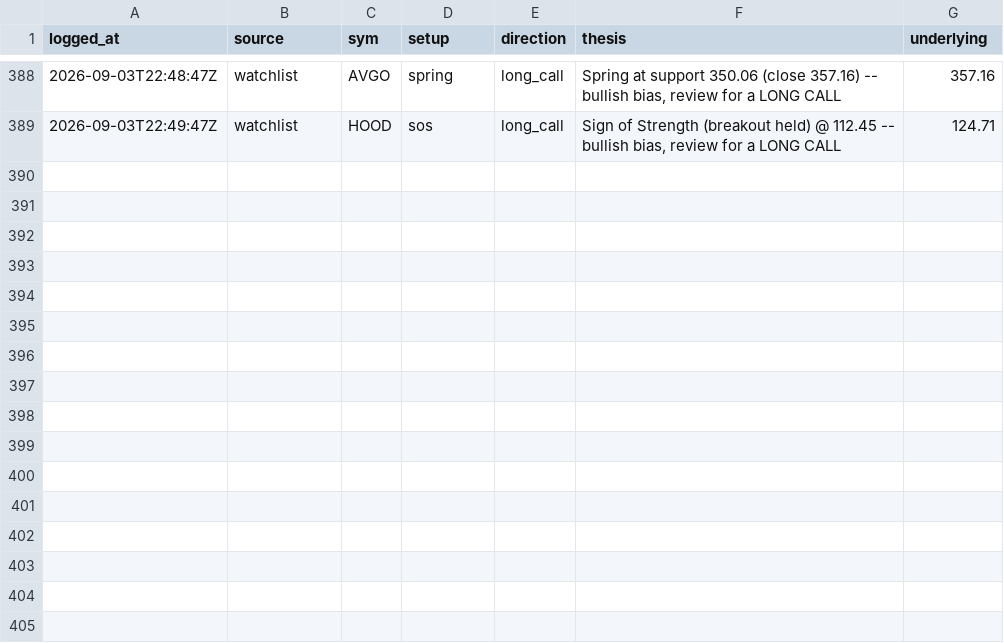
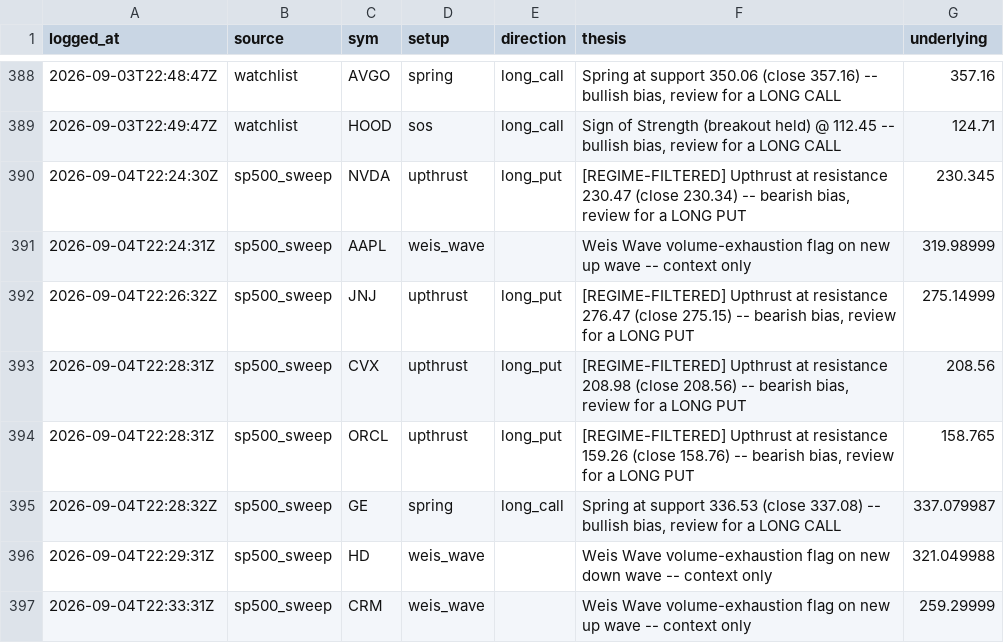
Before and after one commit to phani4393/wyckoff-scanner-ci, a CSV file: data/alerts_log.csv, drawn as a sheet; only a part is shown, gaps mark what is left out.

```diff
--- a/data/alerts_log.csv
+++ b/data/alerts_log.csv
@@ -389 +389,9 @@ logged_at,source,sym,setup,direction,thesis,underlying
 2026-09-03T22:49:47Z,watchlist,HOOD,sos,long_call,"Sign of Strength (breakout held) @ 112.45 -- bullish bias, review for a LONG CALL",124.71
+2026-09-04T22:24:30Z,sp500_sweep,NVDA,upthrust,long_put,"[REGIME-FILTERED] Upthrust at resistance 230.47 (close 230.34) -- bearish bias, review for a LONG PUT",230.345
+2026-09-04T22:24:31Z,sp500_sweep,AAPL,weis_wave,,Weis Wave volume-exhaustion flag on new up wave -- context only,319.98999
+2026-09-04T22:26:32Z,sp500_sweep,JNJ,upthrust,long_put,"[REGIME-FILTERED] Upthrust at resistance 276.47 (close 275.15) -- bearish bias, review for a LONG PUT",275.14999
+2026-09-04T22:28:31Z,sp500_sweep,CVX,upthrust,long_put,"[REGIME-FILTERED] Upthrust at resistance 208.98 (close 208.56) -- bearish bias, review for a LONG PUT",208.56
+2026-09-04T22:28:31Z,sp500_sweep,ORCL,upthrust,long_put,"[REGIME-FILTERED] Upthrust at resistance 159.26 (close 158.76) -- bearish bias, review for a LONG PUT",158.765
+2026-09-04T22:28:32Z,sp500_sweep,GE,spring,long_call,"Spring at support 336.53 (close 337.08) -- bullish bias, review for a LONG CALL",337.079987
+2026-09-04T22:29:31Z,sp500_sweep,HD,weis_wave,,Weis Wave volume-exhaustion flag on new down wave -- context only,321.049988
+2026-09-04T22:33:31Z,sp500_sweep,CRM,weis_wave,,Weis Wave volume-exhaustion flag on new up wave -- context only,259.29999
```
